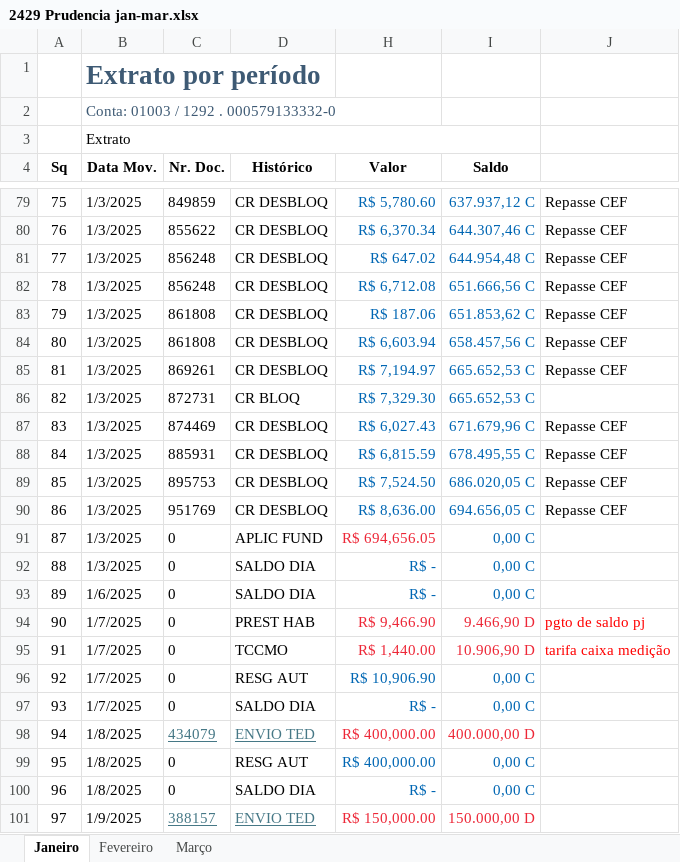
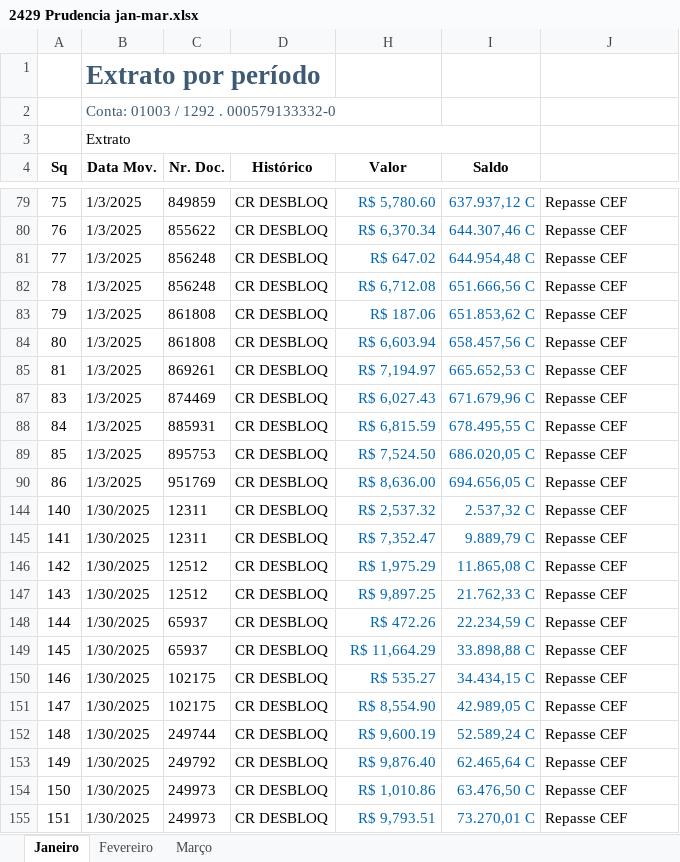
Before and after one commit to vitortaira/amplaGitHub, an Excel workbook: dados/2429 Prudencia jan-mar.xlsx, sheet Janeiro, drawn as a sheet; only a part is shown, gaps mark what is left out; the shorter side is filled out with more unchanged rows; values as stored, in another font and other column widths than the file's, no borders; the diff covers the shown part only; the diff names each change by its address in the sheet, - before the commit and + after, or states it on an @@ line.

```diff
--- a/dados/2429 Prudencia jan-mar.xlsx (sheet Janeiro)
+++ b/dados/2429 Prudencia jan-mar.xlsx (sheet Janeiro)
@@ row 86 hidden: 82 | 1/3/2025 | 872731 | CR BLOQ | R$ 7,329.30 | 665.652,53 C @@
@@ row 91 hidden: 87 | 1/3/2025 | 0 | APLIC FUND | R$ 694,656.05 | 0,00 C @@
@@ row 92 hidden: 88 | 1/3/2025 | 0 | SALDO DIA | R$ - | 0,00 C @@
@@ row 93 hidden: 89 | 1/6/2025 | 0 | SALDO DIA | R$ - | 0,00 C @@
@@ row 94 hidden: 90 | 1/7/2025 | 0 | PREST HAB | R$ 9,466.90 | 9.466,90 D | pgto de saldo pj @@
@@ row 95 hidden: 91 | 1/7/2025 | 0 | TCCMO | R$ 1,440.00 | 10.906,90 D | tarifa caixa medição @@
@@ row 96 hidden: 92 | 1/7/2025 | 0 | RESG AUT | R$ 10,906.90 | 0,00 C @@
@@ row 97 hidden: 93 | 1/7/2025 | 0 | SALDO DIA | R$ - | 0,00 C @@
@@ row 98 hidden: 94 | 1/8/2025 | 434079 | ENVIO TED | R$ 400,000.00 | 400.000,00 D @@
@@ row 99 hidden: 95 | 1/8/2025 | 0 | RESG AUT | R$ 400,000.00 | 0,00 C @@
@@ row 100 hidden: 96 | 1/8/2025 | 0 | SALDO DIA | R$ - | 0,00 C @@
@@ row 101 hidden: 97 | 1/9/2025 | 388157 | ENVIO TED | R$ 150,000.00 | 150.000,00 D @@
```
Also changed, not shown: 46 hidden or unhidden rows elsewhere in this sheet, sheet Março, 4 other files.
